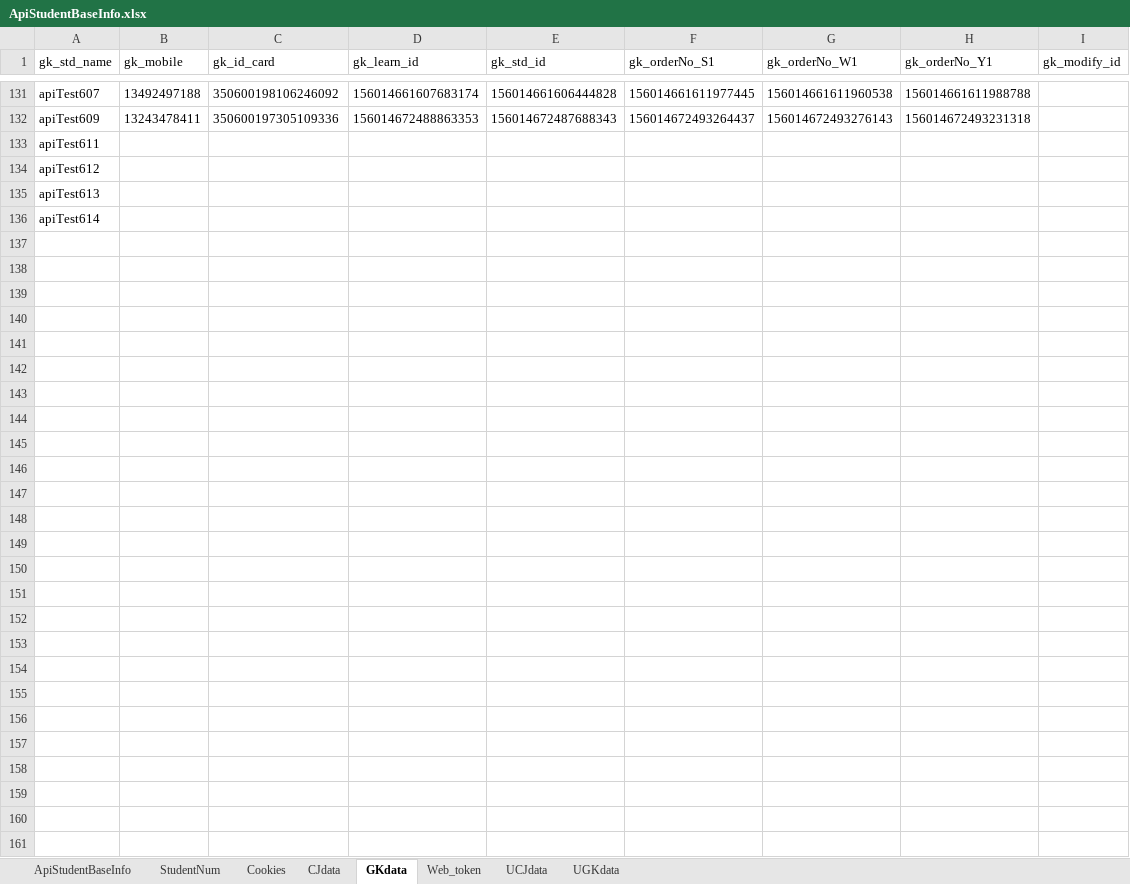
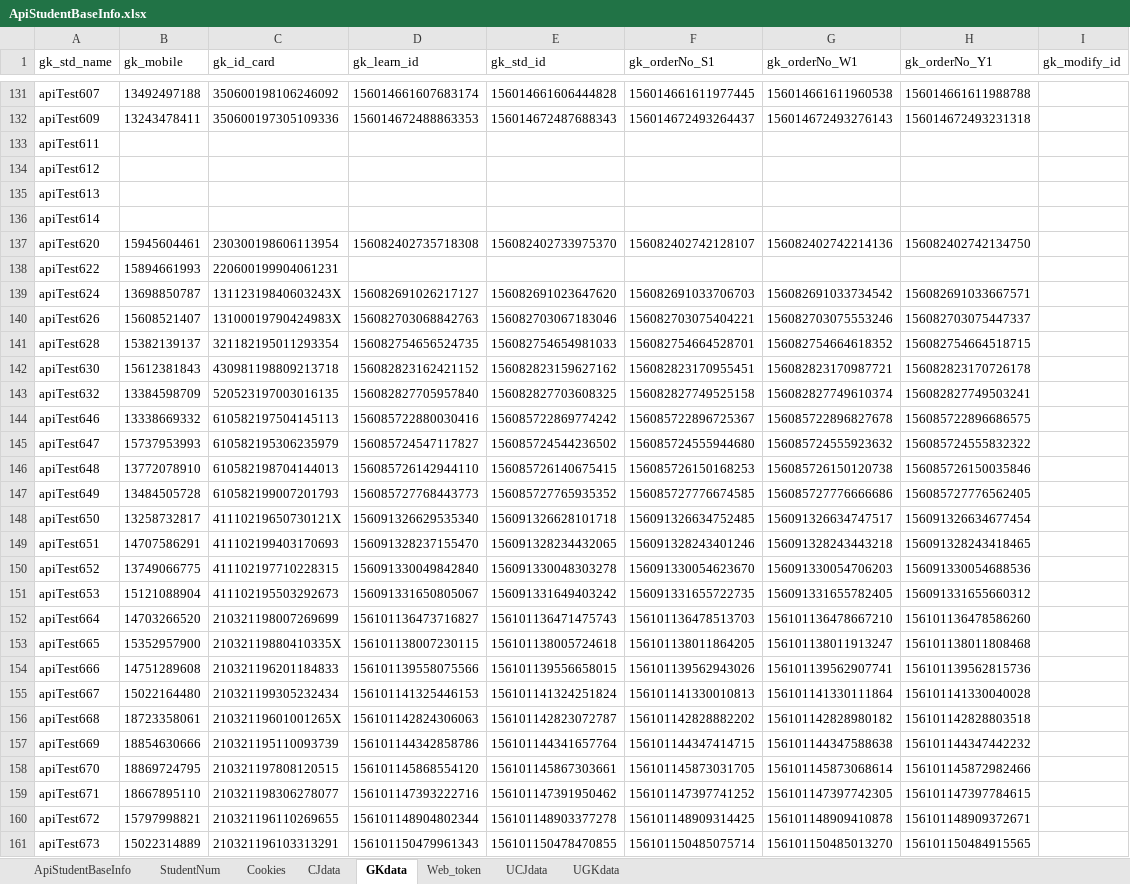
Before and after one commit to MikeDarkCloud/bms.interface, an Excel workbook: test_data/Excel_File/ApiStudentBaseInfo.xlsx, sheet GKdata, drawn as a sheet; only a part is shown, gaps mark what is left out; values as stored, in another font and other column widths than the file's, no borders; the diff names each change by its address in the sheet, - before the commit and + after, or states it on an @@ line.

```diff
--- a/test_data/Excel_File/ApiStudentBaseInfo.xlsx (sheet GKdata)
+++ b/test_data/Excel_File/ApiStudentBaseInfo.xlsx (sheet GKdata)
+row 137: apiTest620 | 15945604461 | 230300198606113954 | 156082402735718308 | 156082402733975370 | 156082402742128107 | 156082402742214136 | 156082402742134750
+row 138: apiTest622 | 15894661993 | 220600199904061231
+row 139: apiTest624 | 13698850787 | 13112319840603243X | 156082691026217127 | 156082691023647620 | 156082691033706703 | 156082691033734542 | 156082691033667571
+row 140: apiTest626 | 15608521407 | 13100019790424983X | 156082703068842763 | 156082703067183046 | 156082703075404221 | 156082703075553246 | 156082703075447337
+row 141: apiTest628 | 15382139137 | 321182195011293354 | 156082754656524735 | 156082754654981033 | 156082754664528701 | 156082754664618352 | 156082754664518715
+row 142: apiTest630 | 15612381843 | 430981198809213718 | 156082823162421152 | 156082823159627162 | 156082823170955451 | 156082823170987721 | 156082823170726178
+row 143: apiTest632 | 13384598709 | 520523197003016135 | 156082827705957840 | 156082827703608325 | 156082827749525158 | 156082827749610374 | 156082827749503241
+row 144: apiTest646 | 13338669332 | 610582197504145113 | 156085722880030416 | 156085722869774242 | 156085722896725367 | 156085722896827678 | 156085722896686575
+row 145: apiTest647 | 15737953993 | 610582195306235979 | 156085724547117827 | 156085724544236502 | 156085724555944680 | 156085724555923632 | 156085724555832322
+row 146: apiTest648 | 13772078910 | 610582198704144013 | 156085726142944110 | 156085726140675415 | 156085726150168253 | 156085726150120738 | 156085726150035846
+row 147: apiTest649 | 13484505728 | 610582199007201793 | 156085727768443773 | 156085727765935352 | 156085727776674585 | 156085727776666686 | 156085727776562405
+row 148: apiTest650 | 13258732817 | 41110219650730121X | 156091326629535340 | 156091326628101718 | 156091326634752485 | 156091326634747517 | 156091326634677454
+row 149: apiTest651 | 14707586291 | 411102199403170693 | 156091328237155470 | 156091328234432065 | 156091328243401246 | 156091328243443218 | 156091328243418465
+row 150: apiTest652 | 13749066775 | 411102197710228315 | 156091330049842840 | 156091330048303278 | 156091330054623670 | 156091330054706203 | 156091330054688536
+row 151: apiTest653 | 15121088904 | 411102195503292673 | 156091331650805067 | 156091331649403242 | 156091331655722735 | 156091331655782405 | 156091331655660312
+row 152: apiTest664 | 14703266520 | 210321198007269699 | 156101136473716827 | 156101136471475743 | 156101136478513703 | 156101136478667210 | 156101136478586260
+row 153: apiTest665 | 15352957900 | 21032119880410335X | 156101138007230115 | 156101138005724618 | 156101138011864205 | 156101138011913247 | 156101138011808468
+row 154: apiTest666 | 14751289608 | 210321196201184833 | 156101139558075566 | 156101139556658015 | 156101139562943026 | 156101139562907741 | 156101139562815736
+row 155: apiTest667 | 15022164480 | 210321199305232434 | 156101141325446153 | 156101141324251824 | 156101141330010813 | 156101141330111864 | 156101141330040028
+row 156: apiTest668 | 18723358061 | 21032119601001265X | 156101142824306063 | 156101142823072787 | 156101142828882202 | 156101142828980182 | 156101142828803518
+row 157: apiTest669 | 18854630666 | 210321195110093739 | 156101144342858786 | 156101144341657764 | 156101144347414715 | 156101144347588638 | 156101144347442232
+row 158: apiTest670 | 18869724795 | 210321197808120515 | 156101145868554120 | 156101145867303661 | 156101145873031705 | 156101145873068614 | 156101145872982466
+row 159: apiTest671 | 18667895110 | 210321198306278077 | 156101147393222716 | 156101147391950462 | 156101147397741252 | 156101147397742305 | 156101147397784615
+row 160: apiTest672 | 15797998821 | 210321196110269655 | 156101148904802344 | 156101148903377278 | 156101148909314425 | 156101148909410878 | 156101148909372671
+row 161: apiTest673 | 15022314889 | 210321196103313291 | 156101150479961343 | 156101150478470855 | 156101150485075714 | 156101150485013270 | 156101150484915565
```
Also changed, not shown: sheet CJdata, sheet ApiStudentBaseInfo, sheet Web_token, sheet StudentNum, sheet Cookies, 4 other files.
